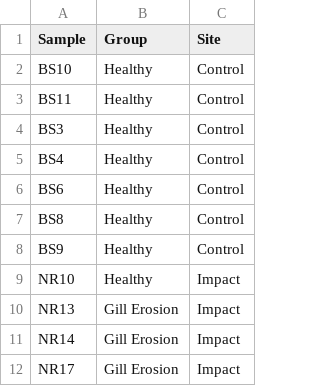
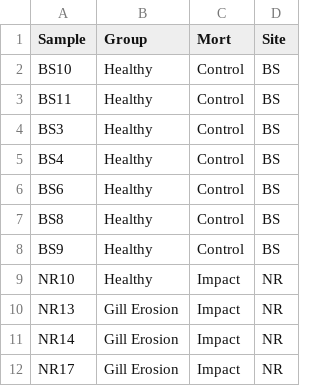
Before and after one commit to talbenhorin/Oyster-Microbiota-Spring-Mortality, a CSV file: sites_cut.csv, drawn as a sheet; only a part is shown; the diff names each change by its address in the sheet, - before the commit and + after, or states it on an @@ line.

Commit message:
update

```diff
--- a/sites_cut.csv
+++ b/sites_cut.csv
+column D (Site), rows 2-12: BS | BS | BS | BS | BS | BS | BS | NR | NR | NR | NR
-C1: Site
+C1: Mort
```
